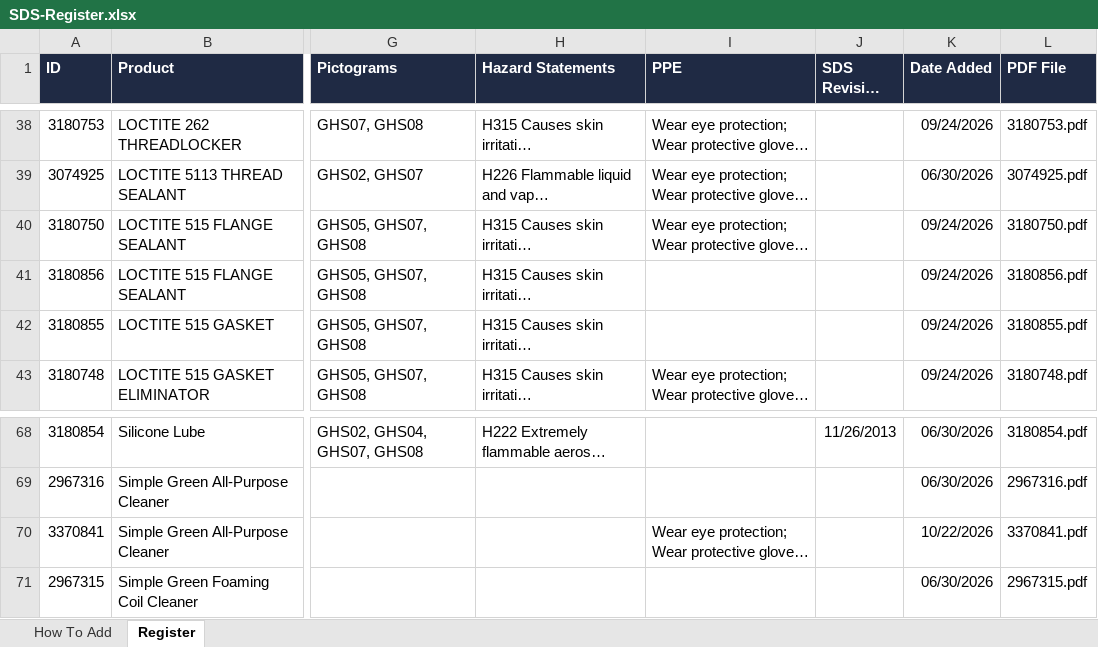
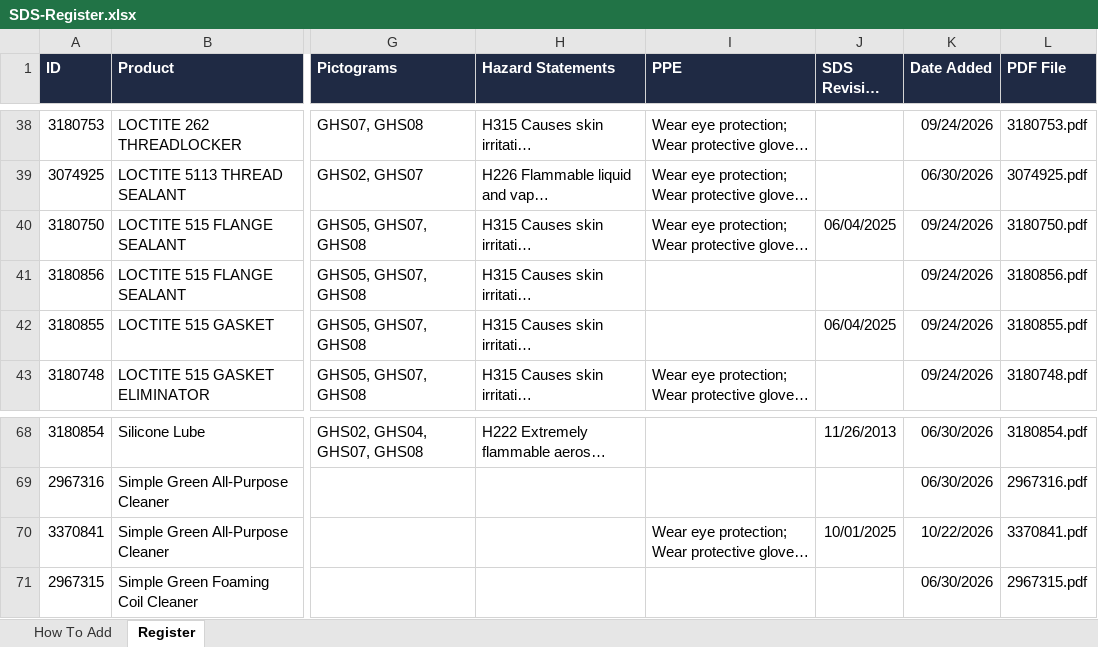
Before and after one commit to Atomic-JaY/Atomic-app-hub, an Excel workbook: sds/SDS-Register.xlsx, sheet Register, drawn as a sheet; only a part is shown, gaps mark what is left out; long unchanged cells end in …; values as stored, in another font and other column widths than the file's, no borders; the diff names each change by its address in the sheet, - before the commit and + after, or states it on an @@ line.

```diff
--- a/sds/SDS-Register.xlsx (sheet Register)
+++ b/sds/SDS-Register.xlsx (sheet Register)
-J40 (SDS Revision Date): (empty)
+J40 (SDS Revision Date): 06/04/2025
-J42 (SDS Revision Date): (empty)
+J42 (SDS Revision Date): 06/04/2025
-J70 (SDS Revision Date): (empty)
+J70 (SDS Revision Date): 10/01/2025
```
